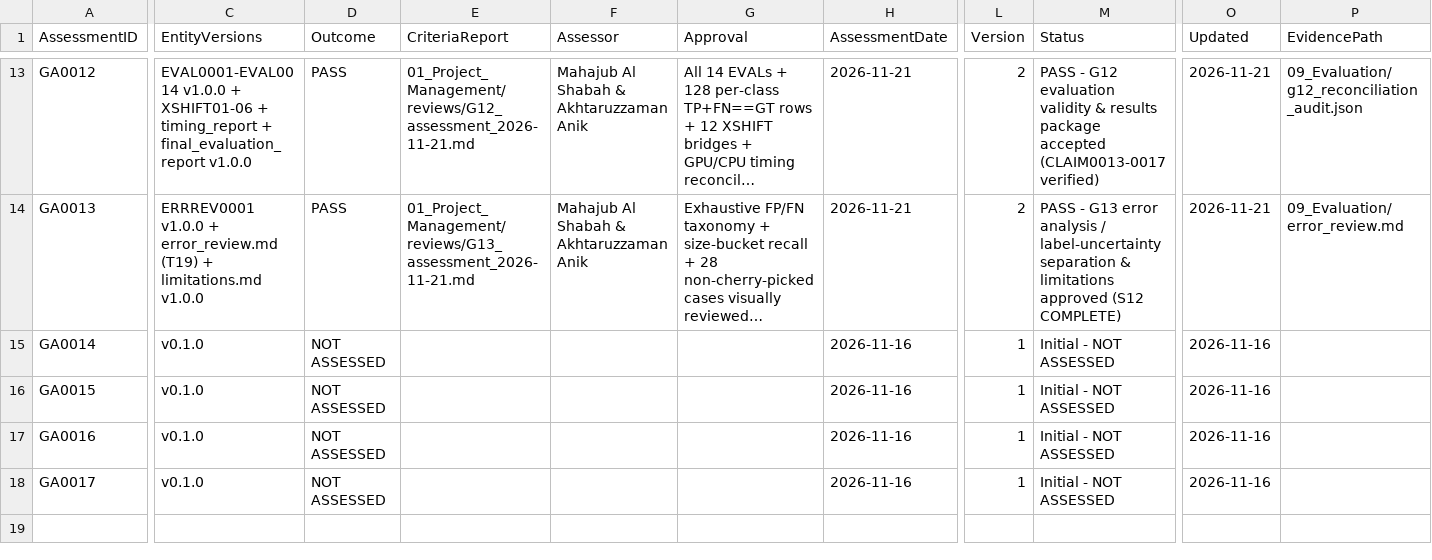
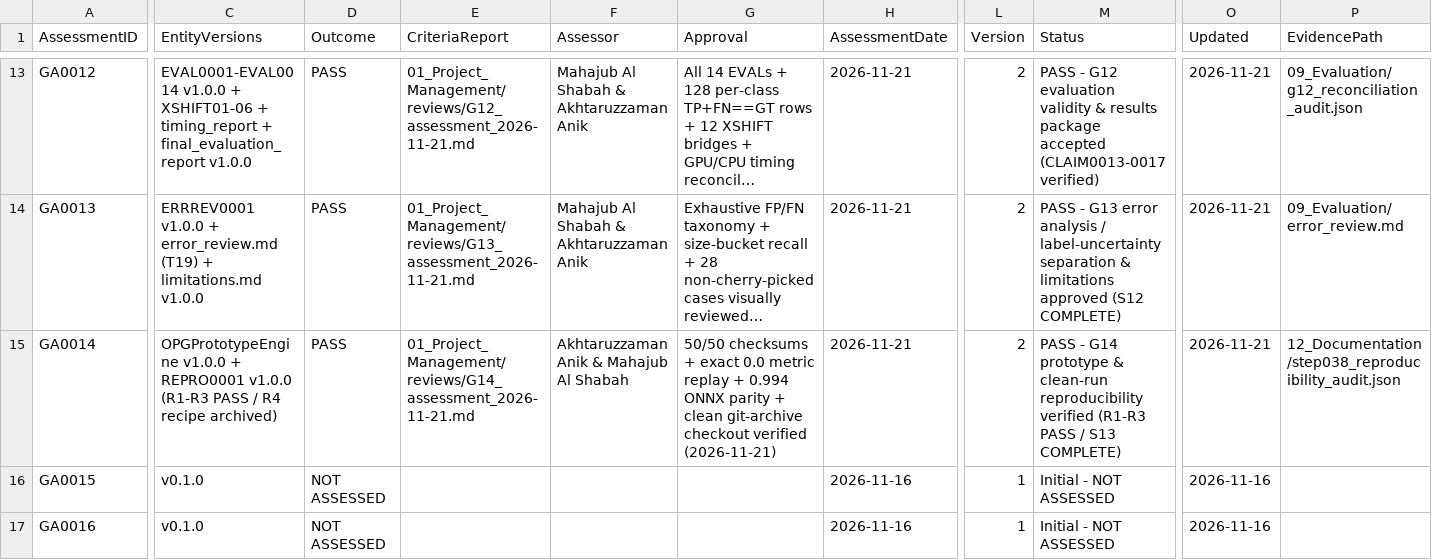
Before and after one commit to akhtaruzzamananik/Thesis-for-Defense, a CSV file: 01_Project_Management/gates.csv, drawn as a sheet; only a part is shown, gaps mark what is left out; the shorter side is filled out with more unchanged rows; long unchanged cells end in …; the diff names each change by its address in the sheet, - before the commit and + after, or states it on an @@ line.

Commit message:
STEP-038 clean-environment reproducibility audit (R1-R3 PASS), reproduce.md & G14 PASS (S13 complete)

```diff
--- a/01_Project_Management/gates.csv
+++ b/01_Project_Management/gates.csv
-C15 (EntityVersions): v0.1.0
+C15 (EntityVersions): OPGPrototypeEngine v1.0.0 + REPRO0001 v1.0.0 (R1-R3 PASS / R4 recipe archived)
-D15 (Outcome): NOT ASSESSED
+D15 (Outcome): PASS
-E15 (CriteriaReport): (empty)
+E15 (CriteriaReport): 01_Project_Management/reviews/G14_assessment_2026-11-21.md
-F15 (Assessor): (empty)
+F15 (Assessor): Akhtaruzzaman Anik & Mahajub Al Shabah
-G15 (Approval): (empty)
+G15 (Approval): 50/50 checksums + exact 0.0 metric replay + 0.994 ONNX parity + clean git-archive checkout verified (2026-11-21)
-H15 (AssessmentDate): 2026-11-16
+H15 (AssessmentDate): 2026-11-21
-L15 (Version): 1
+L15 (Version): 2
-M15 (Status): Initial - NOT ASSESSED
+M15 (Status): PASS - G14 prototype & clean-run reproducibility verified (R1-R3 PASS / S13 COMPLETE)
-O15 (Updated): 2026-11-16
+O15 (Updated): 2026-11-21
-P15 (EvidencePath): (empty)
+P15 (EvidencePath): 12_Documentation/step038_reproducibility_audit.json
```
Also changed, not shown: 6 other files.
